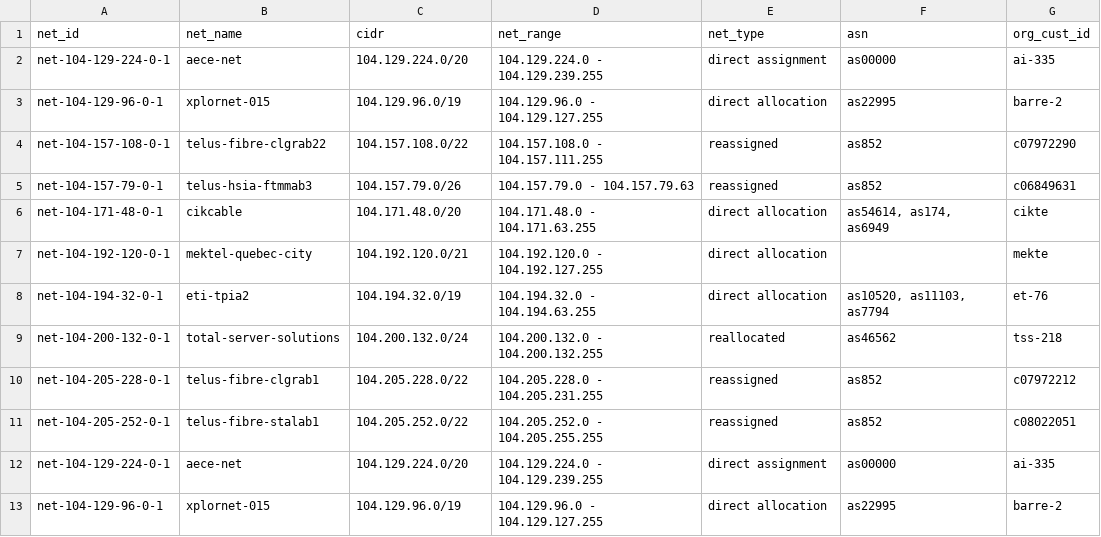
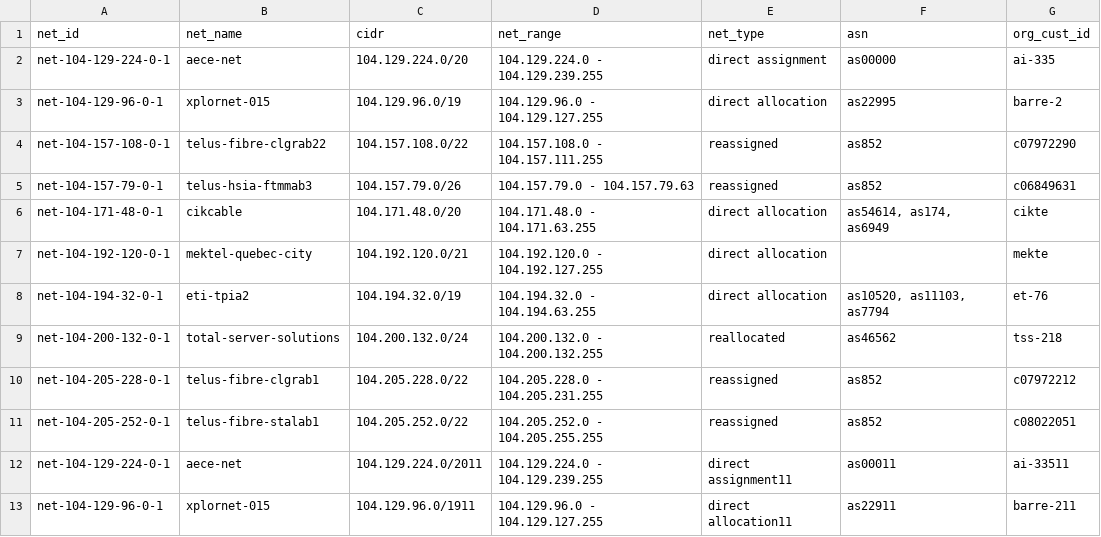
Before and after one commit to FelixQLe/Mastering-MySQL-Practice, a TSV file: arin_data_sets/arin_net1.tsv, drawn as a sheet.

```diff
--- a/arin_data_sets/arin_net1.tsv
+++ b/arin_data_sets/arin_net1.tsv
@@ -11,3 +11,3 @@ net-104-205-228-0-1	telus-fibre-clgrab1	104.205.228.0/22	104.205.228.0 - 104.205
 net-104-205-252-0-1	telus-fibre-stalab1	104.205.252.0/22	104.205.252.0 - 104.205.255.255	reassigned	as852	c08022051
-net-104-129-224-0-1	aece-net	104.129.224.0/20	104.129.224.0 - 104.129.239.255	direct assignment	as00000	ai-335
-net-104-129-96-0-1	xplornet-015	104.129.96.0/19	104.129.96.0 - 104.129.127.255	direct allocation	as22995	barre-2
+net-104-129-224-0-1	aece-net	104.129.224.0/2011	104.129.224.0 - 104.129.239.255	direct assignment11	as00011	ai-33511
+net-104-129-96-0-1	xplornet-015	104.129.96.0/1911	104.129.96.0 - 104.129.127.255	direct allocation11	as22911	barre-211
```
Also changed, not shown: 1 other file.
